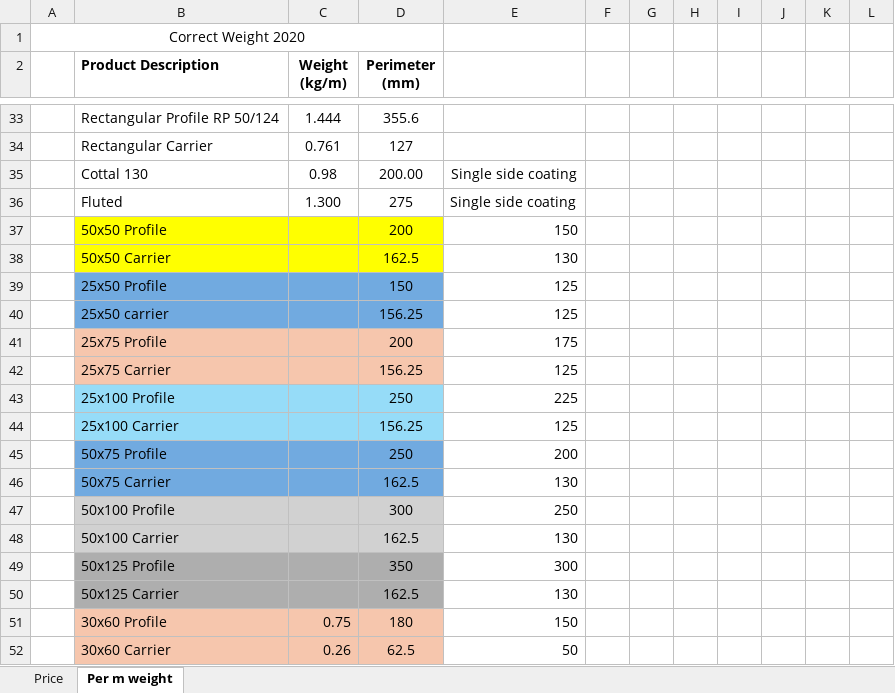
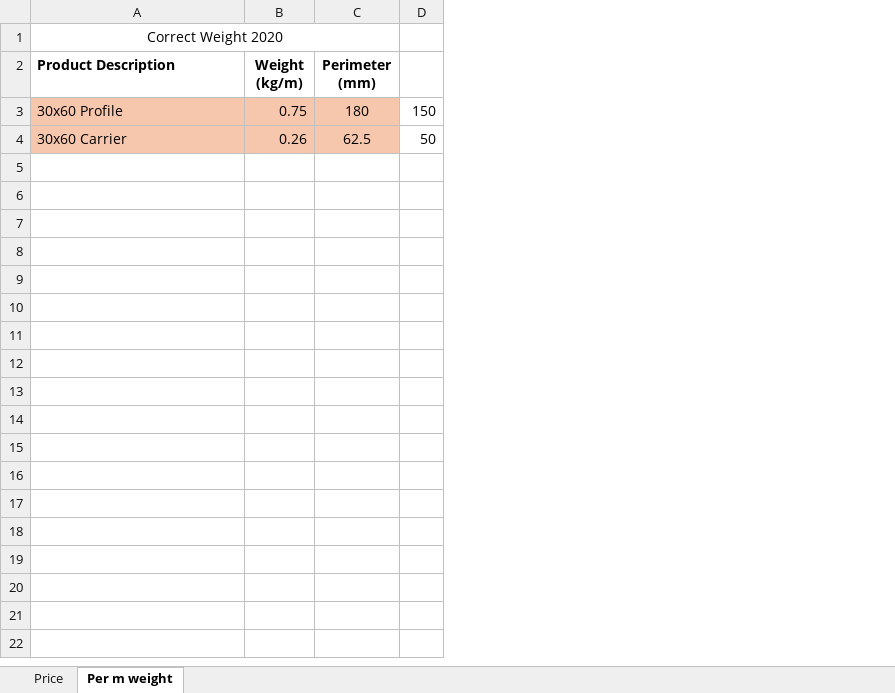
Before and after one commit to goel-snigdha/offer-generator-new, an Excel workbook: files/reference_xls/price_xls/rectangular_30_60.xlsx, sheet Per m weight, drawn as a sheet; only a part is shown, gaps mark what is left out; values as stored, in another font and other column widths than the file's, no borders; removed rows and columns are numbered as before the commit, all else as after; the diff covers the shown part only; the diff names each change by its address in the sheet, - before the commit and + after, or states it on an @@ line.

```diff
--- a/files/reference_xls/price_xls/rectangular_30_60.xlsx (sheet Per m weight)
+++ b/files/reference_xls/price_xls/rectangular_30_60.xlsx (sheet Per m weight)
-column A, row 1: Correct Weight 2020
-column E, rows 51-52: 150 | 50
-column F, empty
-column G, empty
-column H, empty
-column I, empty
-column J, empty
-column K, empty
-column L, empty
+column D, rows 3-4: 150 | 50
-A1 (Product Description): (empty)
+A1 (Product Description): Correct Weight 2020
+A1:C1 merged
-row 33:  | Rectangular Profile RP 50/124 | 1.444 | 355.6
-row 34:  | Rectangular Carrier | 0.761 | 127
-row 35:  | Cottal 130 | 0.98 | 200.00 | Single side coating
-row 36:  | Fluted | 1.300 | 275 | Single side coating
-row 37:  | 50x50 Profile |  | 200 | 150
-row 38:  | 50x50 Carrier |  | 162.5 | 130
-row 39:  | 25x50 Profile |  | 150 | 125
-row 40:  | 25x50 carrier |  | 156.25 | 125
-row 41:  | 25x75 Profile |  | 200 | 175
-row 42:  | 25x75 Carrier |  | 156.25 | 125
-row 43:  | 25x100 Profile |  | 250 | 225
-row 44:  | 25x100 Carrier |  | 156.25 | 125
-row 45:  | 50x75 Profile |  | 250 | 200
-row 46:  | 50x75 Carrier |  | 162.5 | 130
-row 47:  | 50x100 Profile |  | 300 | 250
-row 48:  | 50x100 Carrier |  | 162.5 | 130
-row 49:  | 50x125 Profile |  | 350 | 300
-row 50:  | 50x125 Carrier |  | 162.5 | 130
```
Also changed, not shown: 30 removed rows elsewhere in this sheet, sheet Price, formulas that keep their value, files/reference_xls/price_xls/aerofoil_af250.xlsx, files/reference_xls/price_xls/aerofoil_af400.xlsx, 21 other files.
